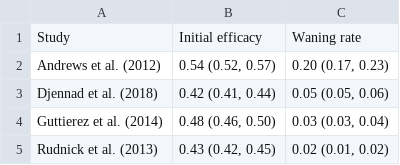
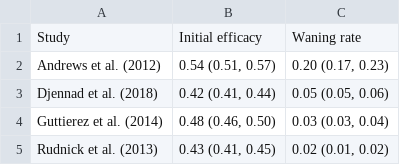
Before and after one commit to deusthindwa/optimal.age.targeting.pneumo.vaccines, a CSV file: output/initial_VE_and_waning_rates.csv, drawn as a sheet.

```diff
--- a/output/initial_VE_and_waning_rates.csv
+++ b/output/initial_VE_and_waning_rates.csv
@@ -1,5 +1,5 @@
 Study,Initial efficacy,Waning rate
-Andrews et al. (2012),"0.54 (0.52, 0.57)","0.20 (0.17, 0.23)"
+Andrews et al. (2012),"0.54 (0.51, 0.57)","0.20 (0.17, 0.23)"
 Djennad et al. (2018),"0.42 (0.41, 0.44)","0.05 (0.05, 0.06)"
 Guttierez et al. (2014),"0.48 (0.46, 0.50)","0.03 (0.03, 0.04)"
-Rudnick et al. (2013),"0.43 (0.42, 0.45)","0.02 (0.01, 0.02)"
+Rudnick et al. (2013),"0.43 (0.41, 0.45)","0.02 (0.01, 0.02)"
```
Also changed, not shown: 17 other files.
